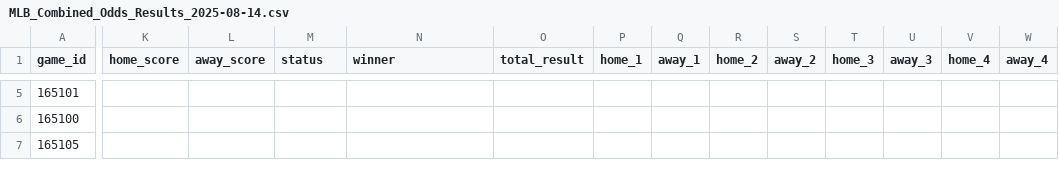
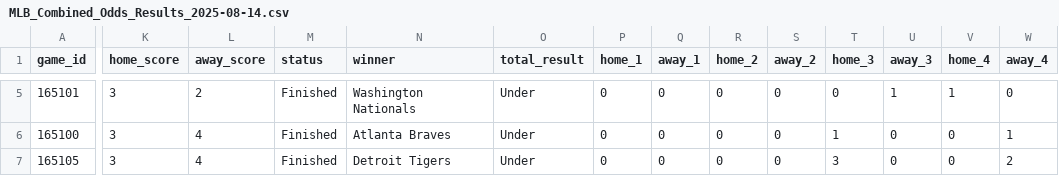
Before and after one commit to jameskroeker/mlb-betting-data-pipeline, a CSV file: data/daily/MLB_Combined_Odds_Results_2025-08-14.csv, drawn as a sheet; only a part is shown, gaps mark what is left out; the diff covers the shown part only; the diff names each change by its address in the sheet, - before the commit and + after, or states it on an @@ line.

```diff
--- a/data/daily/MLB_Combined_Odds_Results_2025-08-14.csv
+++ b/data/daily/MLB_Combined_Odds_Results_2025-08-14.csv
-K5:K7 (home_score): (empty)
+K5:K7 (home_score): 3
-L5 (away_score): (empty)
+L5 (away_score): 2
-M5:M7 (status): (empty)
+M5:M7 (status): Finished
-N5 (winner): (empty)
+N5 (winner): Washington Nationals
-O5:O7 (total_result): (empty)
+O5:O7 (total_result): Under
-P5:P7 (home_1): (empty)
+P5:P7 (home_1): 0
-Q5:Q7 (away_1): (empty)
+Q5:Q7 (away_1): 0
-R5:R7 (home_2): (empty)
+R5:R7 (home_2): 0
-S5:S7 (away_2): (empty)
+S5:S7 (away_2): 0
-T5 (home_3): (empty)
+T5 (home_3): 0
-U5 (away_3): (empty)
+U5 (away_3): 1
-V5 (home_4): (empty)
+V5 (home_4): 1
-W5 (away_4): (empty)
+W5 (away_4): 0
-L6:L7 (away_score): (empty)
+L6:L7 (away_score): 4
-N6 (winner): (empty)
+N6 (winner): Atlanta Braves
-T6 (home_3): (empty)
+T6 (home_3): 1
-U6:U7 (away_3): (empty)
+U6:U7 (away_3): 0
-V6:V7 (home_4): (empty)
+V6:V7 (home_4): 0
-W6 (away_4): (empty)
+W6 (away_4): 1
-N7 (winner): (empty)
+N7 (winner): Detroit Tigers
-T7 (home_3): (empty)
+T7 (home_3): 3
-W7 (away_4): (empty)
+W7 (away_4): 2
```
Also changed, not shown: 122 edited cells elsewhere in this file, 1 other file.
